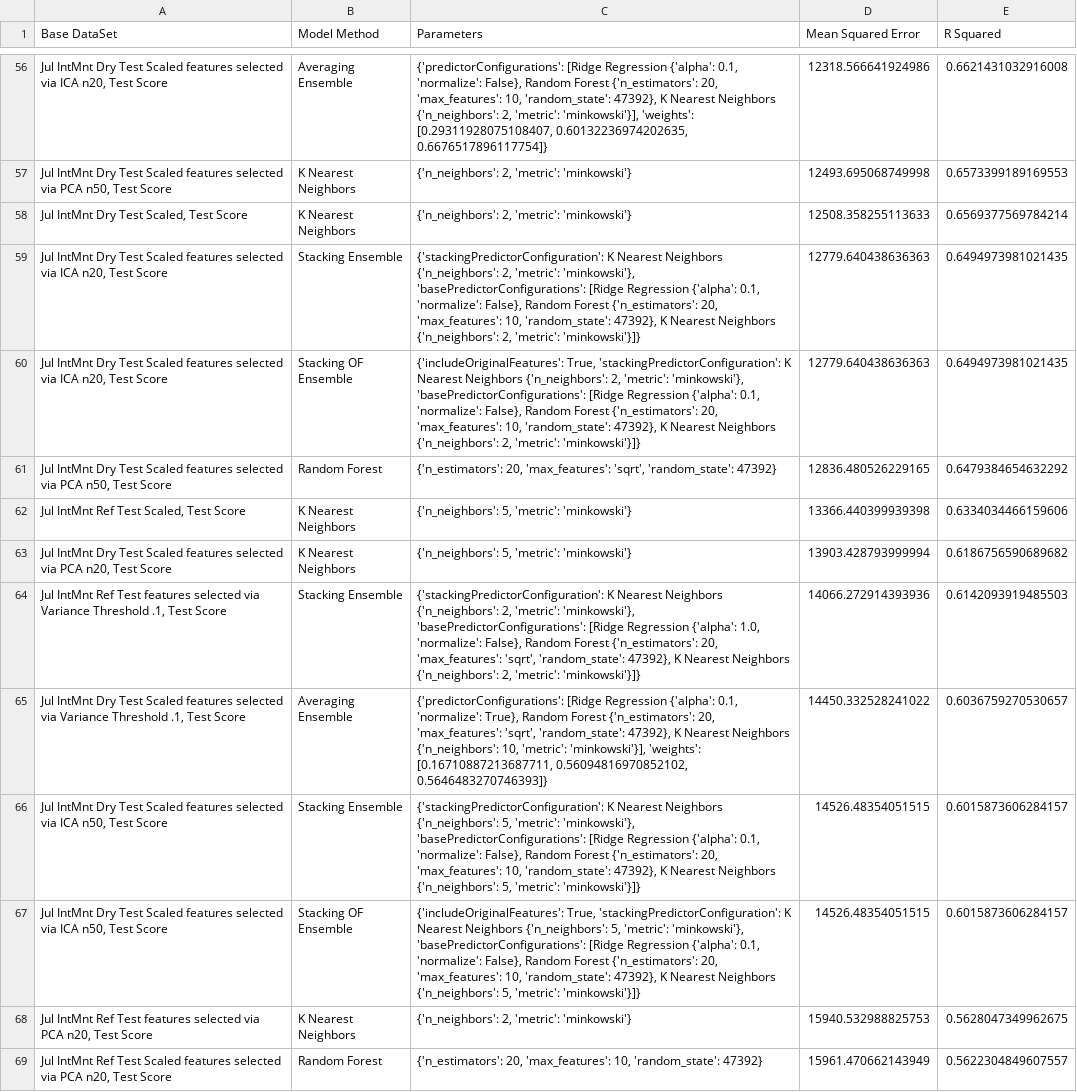
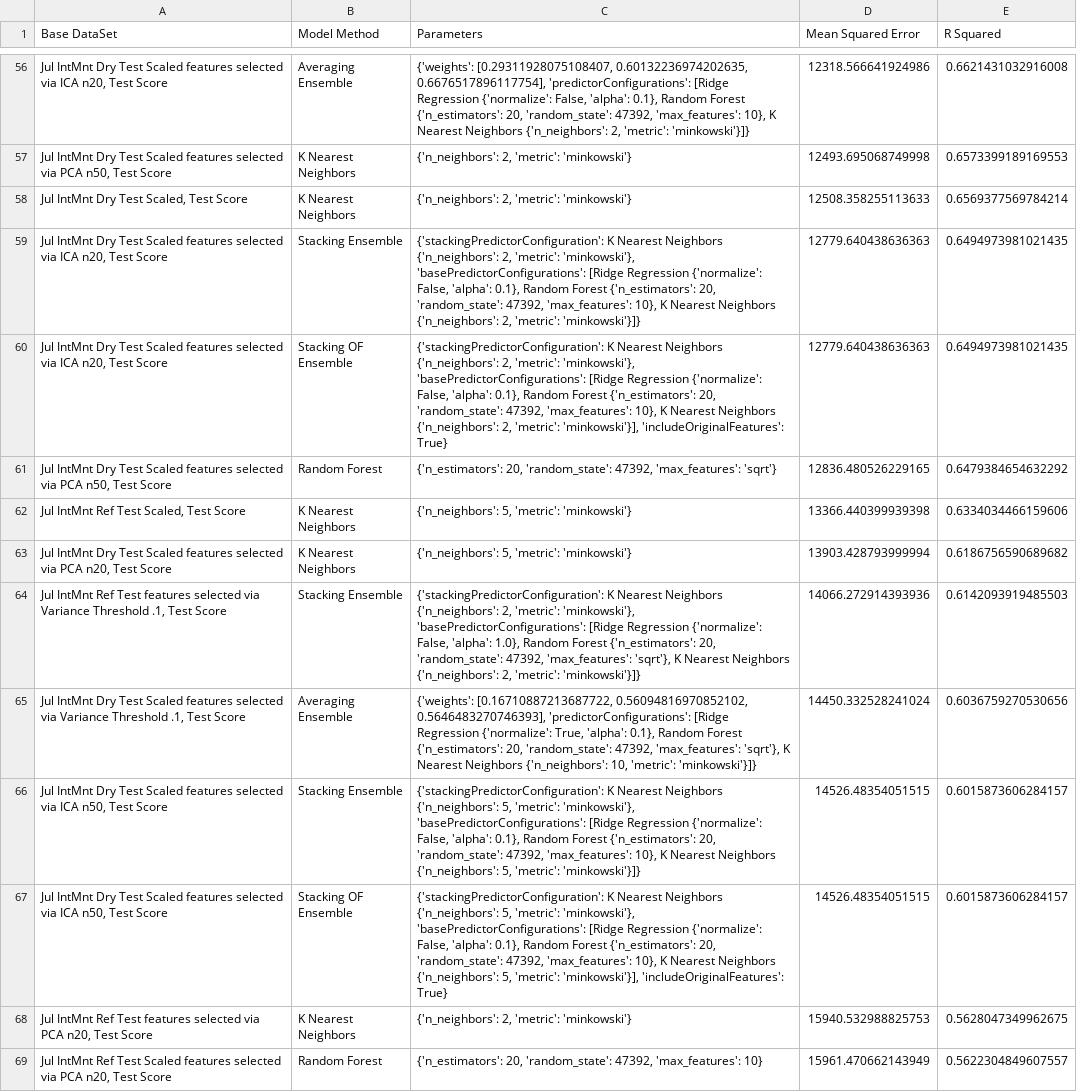
Before and after one commit to brmagnuson/MachineLearningPipeline, a CSV file: Output/cvScoreModelResults.csv (was Output/scoreModelResults.csv), drawn as a sheet; only a part is shown, gaps mark what is left out; the diff covers the shown part only; the diff names each change by its address in the sheet, - before the commit and + after, or states it on an @@ line.

```diff
--- a/Output/scoreModelResults.csv
+++ b/Output/cvScoreModelResults.csv
-C56 (Parameters): {'predictorConfigurations': [Ridge Regression {'alpha': 0.1, 'normalize': False}, Random Forest {'n_estimators': 20, 'max_features': 10, 'random_state': 47392}, K Nearest Neighbors {'n_neighbors': 2, 'metric': 'minkowski'}], 'weights': [0.29311928075108407, 0.60132236974202635, 0.6676517896117754]}
+C56 (Parameters): {'weights': [0.29311928075108407, 0.60132236974202635, 0.6676517896117754], 'predictorConfigurations': [Ridge Regression {'normalize': False, 'alpha': 0.1}, Random Forest {'n_estimators': 20, 'random_state': 47392, 'max_features': 10}, K Nearest Neighbors {'n_neighbors': 2, 'metric': 'minkowski'}]}
-C59 (Parameters): …[Ridge Regression {'alpha': 0.1, 'normalize': False}, Random Forest {'n_estimators': 20, 'max_features': 10, 'random_state': 47392}, K Nearest…
+C59 (Parameters): …[Ridge Regression {'normalize': False, 'alpha': 0.1}, Random Forest {'n_estimators': 20, 'random_state': 47392, 'max_features': 10}, K Nearest…
-C60 (Parameters): {'includeOriginalFeatures': True, 'stackingPredictorConfiguration': K Nearest Neighbors {'n_neighbors': 2, 'metric': 'minkowski'}, 'basePredictorConfigurations': [Ridge Regression {'alpha': 0.1, 'normalize': False}, Random Forest {'n_estimators': 20, 'max_features': 10, 'random_state': 47392}, K Nearest Neighbors {'n_neighbors': 2, 'metric': 'minkowski'}]}
+C60 (Parameters): {'stackingPredictorConfiguration': K Nearest Neighbors {'n_neighbors': 2, 'metric': 'minkowski'}, 'basePredictorConfigurations': [Ridge Regression {'normalize': False, 'alpha': 0.1}, Random Forest {'n_estimators': 20, 'random_state': 47392, 'max_features': 10}, K Nearest Neighbors {'n_neighbors': 2, 'metric': 'minkowski'}], 'includeOriginalFeatures': True}
-C61 (Parameters): {'n_estimators': 20, 'max_features': 'sqrt', 'random_state': 47392}
+C61 (Parameters): {'n_estimators': 20, 'random_state': 47392, 'max_features': 'sqrt'}
-C64 (Parameters): …[Ridge Regression {'alpha': 1.0, 'normalize': False}, Random Forest {'n_estimators': 20, 'max_features': 'sqrt', 'random_state': 47392}, K Nearest…
+C64 (Parameters): …[Ridge Regression {'normalize': False, 'alpha': 1.0}, Random Forest {'n_estimators': 20, 'random_state': 47392, 'max_features': 'sqrt'}, K Nearest…
-C65 (Parameters): {'predictorConfigurations': [Ridge Regression {'alpha': 0.1, 'normalize': True}, Random Forest {'n_estimators': 20, 'max_features': 'sqrt', 'random_state': 47392}, K Nearest Neighbors {'n_neighbors': 10, 'metric': 'minkowski'}], 'weights': [0.16710887213687711, 0.56094816970852102, 0.5646483270746393]}
+C65 (Parameters): {'weights': [0.16710887213687722, 0.56094816970852102, 0.5646483270746393], 'predictorConfigurations': [Ridge Regression {'normalize': True, 'alpha': 0.1}, Random Forest {'n_estimators': 20, 'random_state': 47392, 'max_features': 'sqrt'}, K Nearest Neighbors {'n_neighbors': 10, 'metric': 'minkowski'}]}
-D65 (Mean Squared Error): 14450.332528241022
+D65 (Mean Squared Error): 14450.332528241024
-E65 (R Squared): 0.6036759270530657
+E65 (R Squared): 0.6036759270530656
-C66 (Parameters): …[Ridge Regression {'alpha': 0.1, 'normalize': False}, Random Forest {'n_estimators': 20, 'max_features': 10, 'random_state': 47392}, K Nearest…
+C66 (Parameters): …[Ridge Regression {'normalize': False, 'alpha': 0.1}, Random Forest {'n_estimators': 20, 'random_state': 47392, 'max_features': 10}, K Nearest…
-C67 (Parameters): {'includeOriginalFeatures': True, 'stackingPredictorConfiguration': K Nearest Neighbors {'n_neighbors': 5, 'metric': 'minkowski'}, 'basePredictorConfigurations': [Ridge Regression {'alpha': 0.1, 'normalize': False}, Random Forest {'n_estimators': 20, 'max_features': 10, 'random_state': 47392}, K Nearest Neighbors {'n_neighbors': 5, 'metric': 'minkowski'}]}
+C67 (Parameters): {'stackingPredictorConfiguration': K Nearest Neighbors {'n_neighbors': 5, 'metric': 'minkowski'}, 'basePredictorConfigurations': [Ridge Regression {'normalize': False, 'alpha': 0.1}, Random Forest {'n_estimators': 20, 'random_state': 47392, 'max_features': 10}, K Nearest Neighbors {'n_neighbors': 5, 'metric': 'minkowski'}], 'includeOriginalFeatures': True}
-C69 (Parameters): {'n_estimators': 20, 'max_features': 10, 'random_state': 47392}
+C69 (Parameters): {'n_estimators': 20, 'random_state': 47392, 'max_features': 10}
```
Also changed, not shown: 113 edited cells elsewhere in this file, 3 other files.
